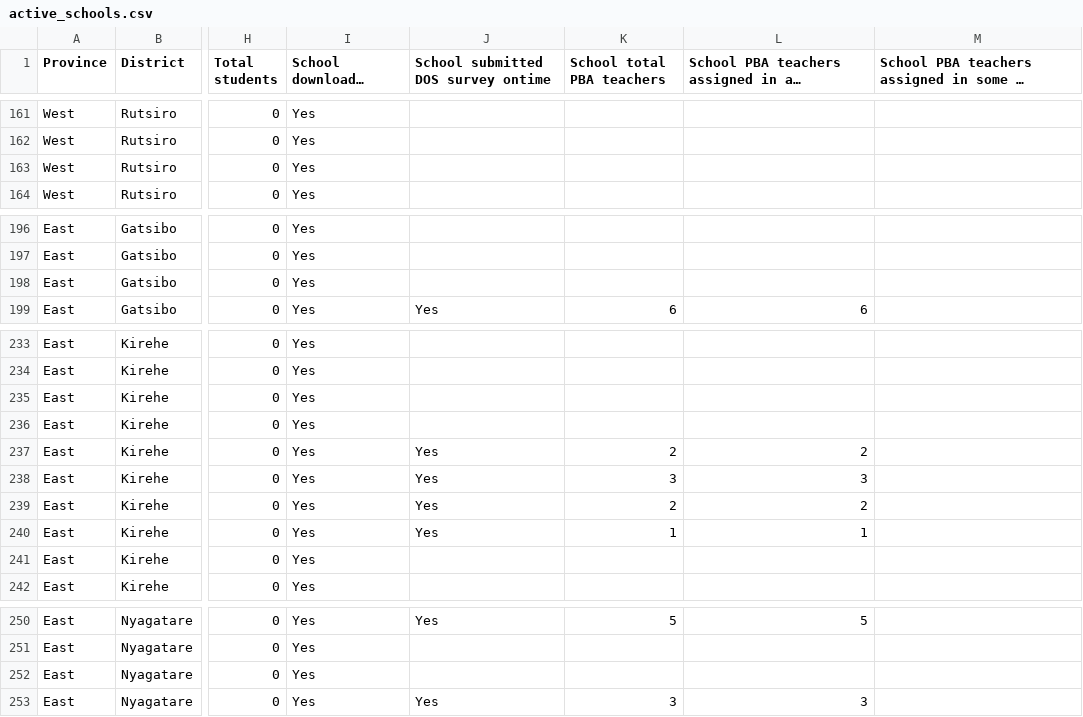
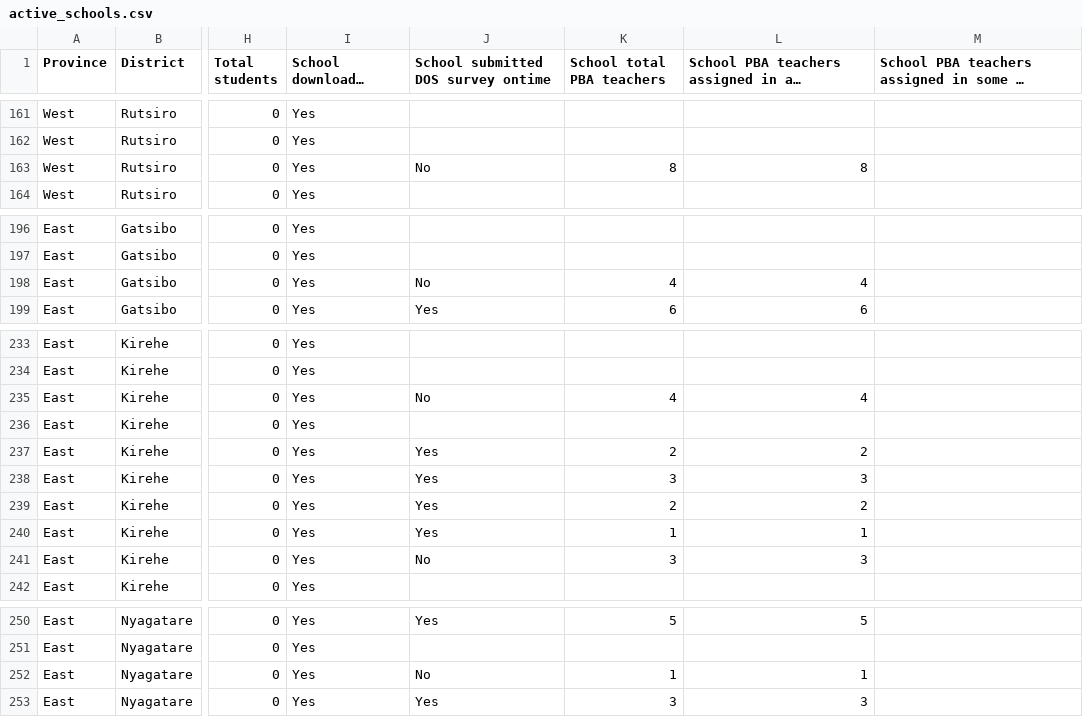
Before and after one commit to mathieunkurunziza-afk/PBA-dashboard, a CSV file: data/active_schools.csv, drawn as a sheet; only a part is shown, gaps mark what is left out; long unchanged cells end in …; the diff covers the shown part only; the diff names each change by its address in the sheet, - before the commit and + after, or states it on an @@ line.

```diff
--- a/data/active_schools.csv
+++ b/data/active_schools.csv
-J163: (empty)
+J163: No
-K163 (School total PBA teachers): (empty)
+K163 (School total PBA teachers): 8
-L163: (empty)
+L163: 8
-J198: (empty)
+J198: No
-K198 (School total PBA teachers): (empty)
+K198 (School total PBA teachers): 4
-L198: (empty)
+L198: 4
-J235: (empty)
+J235: No
-K235 (School total PBA teachers): (empty)
+K235 (School total PBA teachers): 4
-L235: (empty)
+L235: 4
-J241: (empty)
+J241: No
-K241 (School total PBA teachers): (empty)
+K241 (School total PBA teachers): 3
-L241: (empty)
+L241: 3
-J252: (empty)
+J252: No
-K252 (School total PBA teachers): (empty)
+K252 (School total PBA teachers): 1
-L252: (empty)
+L252: 1
```
Also changed, not shown: 90 edited cells elsewhere in this file, 1 other file.
